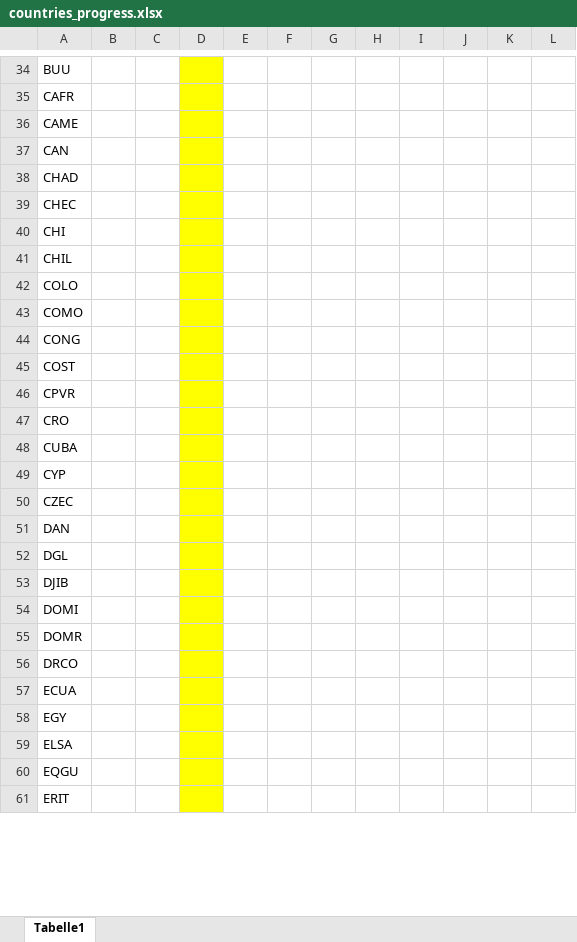
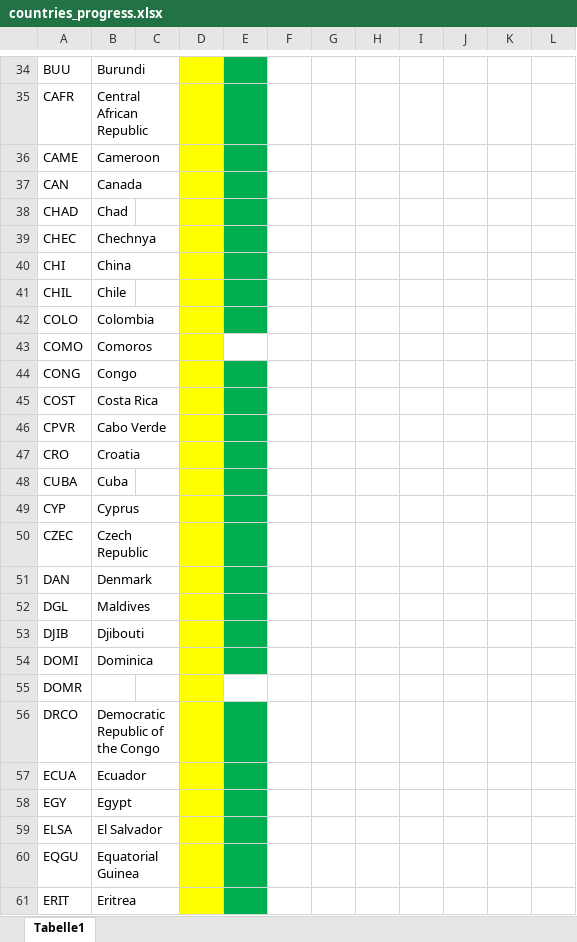
Before and after one commit to ZorangeSaft/Modern-Day-Mod, an Excel workbook: countries_progress.xlsx, sheet Tabelle1, drawn as a sheet; only a part is shown, gaps mark what is left out; values as stored, in another font and other column widths than the file's, no borders; the diff covers the shown part only; the diff names each change by its address in the sheet, - before the commit and + after, or states it on an @@ line.

```diff
--- a/countries_progress.xlsx (sheet Tabelle1)
+++ b/countries_progress.xlsx (sheet Tabelle1)
-B34: (empty)
+B34: Burundi
-E34:E42 fill: none
+E34:E42 fill: #00B050
-B35: (empty)
+B35: Central African Republic
-B36: (empty)
+B36: Cameroon
-B37: (empty)
+B37: Canada
-B38: (empty)
+B38: Chad
-B39: (empty)
+B39: Chechnya
-B40: (empty)
+B40: China
-B41: (empty)
+B41: Chile
-B42: (empty)
+B42: Colombia
-B43: (empty)
+B43: Comoros
-B44: (empty)
+B44: Congo
-E44:E54 fill: none
+E44:E54 fill: #00B050
-B45: (empty)
+B45: Costa Rica
-B46: (empty)
+B46: Cabo Verde
-B47: (empty)
+B47: Croatia
-B48: (empty)
+B48: Cuba
-B49: (empty)
+B49: Cyprus
-B50: (empty)
+B50: Czech Republic
-B51: (empty)
+B51: Denmark
-B52: (empty)
+B52: Maldives
-B53: (empty)
+B53: Djibouti
-B54: (empty)
+B54: Dominica
-B56: (empty)
+B56: Democratic Republic of the Congo
-E56:E61 fill: none
+E56:E61 fill: #00B050
-B57: (empty)
+B57: Ecuador
-B58: (empty)
+B58: Egypt
-B59: (empty)
+B59: El Salvador
-B60: (empty)
+B60: Equatorial Guinea
-B61: (empty)
+B61: Eritrea
```
Also changed, not shown: 165 edited cells and cell formats elsewhere in this sheet.
